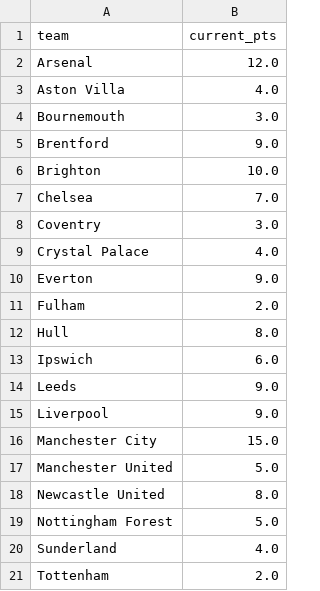
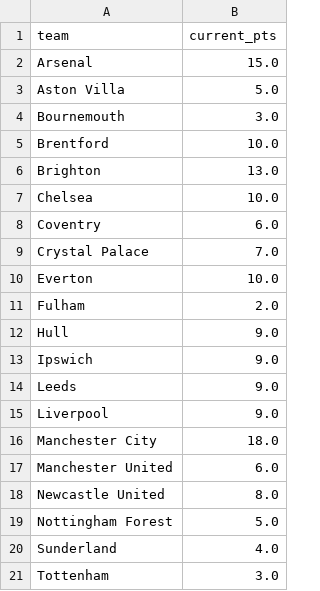
Before and after one commit to ChTej00/Arsenal-Bottle, a CSV file: data/app/current_points.csv, drawn as a sheet.

```diff
--- a/data/app/current_points.csv
+++ b/data/app/current_points.csv
@@ -1,18 +1,18 @@
 team,current_pts
-Arsenal,12.0
-Aston Villa,4.0
+Arsenal,15.0
+Aston Villa,5.0
 Bournemouth,3.0
-Brentford,9.0
-Brighton,10.0
-Chelsea,7.0
-Coventry,3.0
-Crystal Palace,4.0
-Everton,9.0
+Brentford,10.0
+Brighton,13.0
+Chelsea,10.0
+Coventry,6.0
+Crystal Palace,7.0
+Everton,10.0
 Fulham,2.0
-Hull,8.0
-Ipswich,6.0
+Hull,9.0
+Ipswich,9.0
 Leeds,9.0
 Liverpool,9.0
-Manchester City,15.0
-Manchester United,5.0
+Manchester City,18.0
+Manchester United,6.0
 Newcastle United,8.0
@@ -20,2 +20,2 @@ Nottingham Forest,5.0
 Sunderland,4.0
-Tottenham,2.0
+Tottenham,3.0
```
Also changed, not shown: data/app/current_season.csv, data/app/fixtures.csv, 4 other files.
